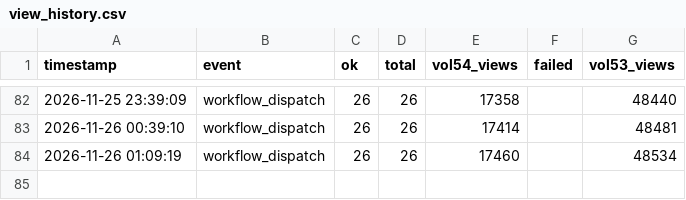
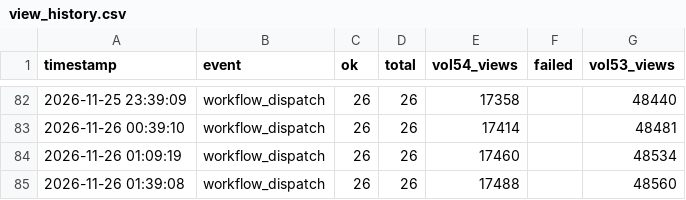
Before and after one commit to nufantex/farmermage, a CSV file: view_history.csv, drawn as a sheet; only a part is shown, gaps mark what is left out.

Commit message:
chore: update view_history.csv

```diff
--- a/view_history.csv
+++ b/view_history.csv
@@ -84 +84,2 @@ timestamp,event,ok,total,vol54_views,failed,vol53_views
 2026-11-26 01:09:19,workflow_dispatch,26,26,17460,,48534
+2026-11-26 01:39:08,workflow_dispatch,26,26,17488,,48560
```
